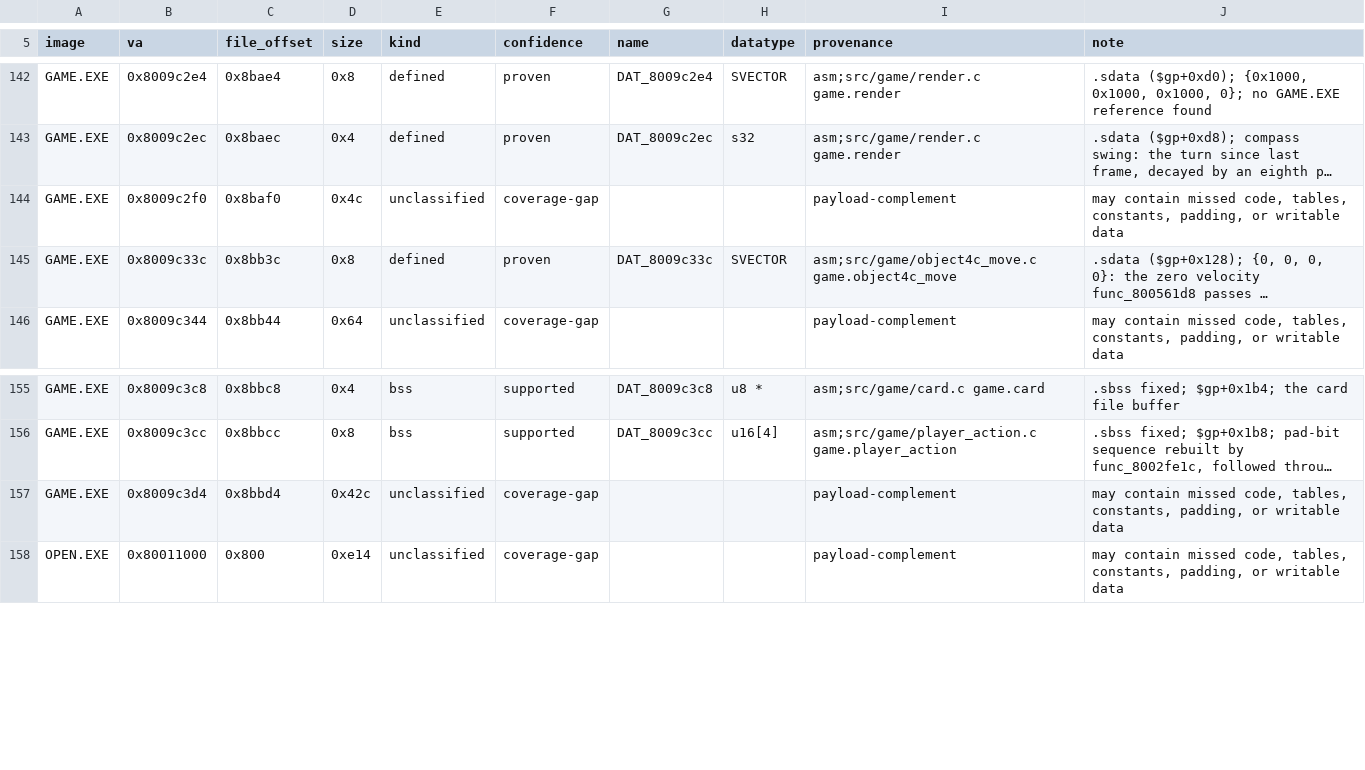
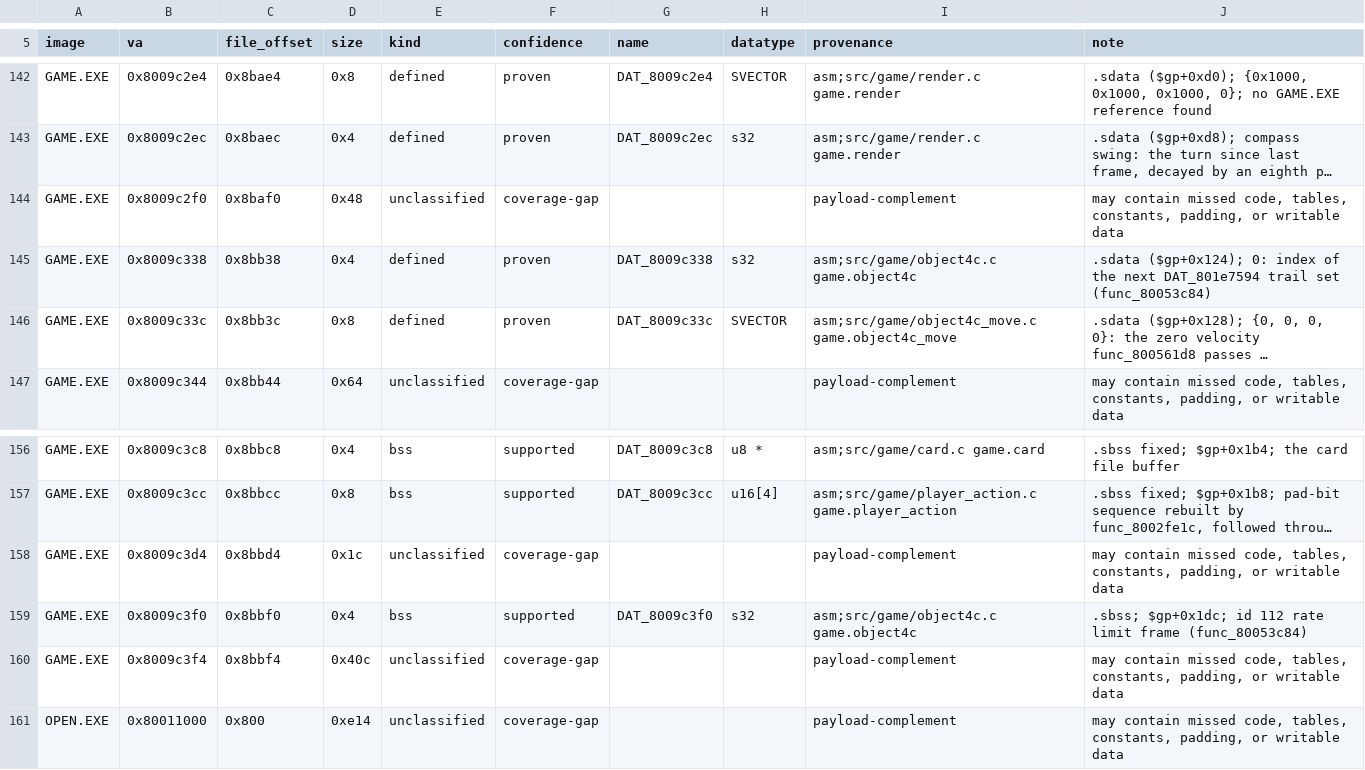
Before and after one commit to Voicedrew11/kings-field-3-decomp, a TSV file: config/retail/data.tsv, drawn as a sheet; only a part is shown, gaps mark what is left out; long unchanged cells end in …; addresses are those after the commit; the diff names each change by its address in the sheet, - before the commit and + after, or states it on an @@ line.

```diff
--- a/config/retail/data.tsv
+++ b/config/retail/data.tsv
-D144 (size): 0x4c
+D144 (size): 0x48
+row 145: GAME.EXE | 0x8009c338 | 0x8bb38 | 0x4 | defined | proven | DAT_8009c338 | s32 | asm;src/game/object4c.c game.object4c | .sdata ($gp+0x124); 0: index of the next DAT_801e7594 trail set (func_80053c84)
-D158 (size): 0x42c
+D158 (size): 0x1c
+row 159: GAME.EXE | 0x8009c3f0 | 0x8bbf0 | 0x4 | bss | supported | DAT_8009c3f0 | s32 | asm;src/game/object4c.c game.object4c | .sbss; $gp+0x1dc; id 112 rate limit frame (func_80053c84)
+row 160: GAME.EXE | 0x8009c3f4 | 0x8bbf4 | 0x40c | unclassified | coverage-gap |  |  | payload-complement | may contain missed code, tables, constants, padding, or writable data
```
Also changed, not shown: config/retail/data_identities.tsv, config/retail/structure_fields.tsv, 8 other files.
